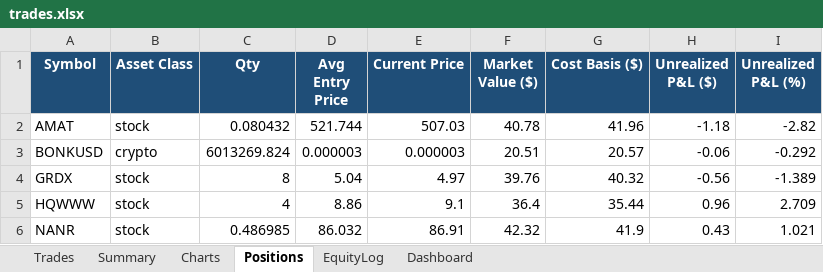
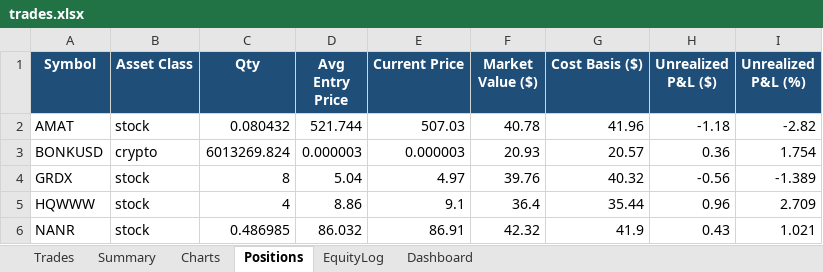
Before and after one commit to gal-ops/lpaca-trading-bo, an Excel workbook: trades.xlsx, sheet Positions, drawn as a sheet; values as stored, in another font and other column widths than the file's, no borders; conditional formats not drawn; the diff names each change by its address in the sheet, - before the commit and + after, or states it on an @@ line.

```diff
--- a/trades.xlsx (sheet Positions)
+++ b/trades.xlsx (sheet Positions)
-F3 (Market Value ($)): 20.51
+F3 (Market Value ($)): 20.93
-H3 (Unrealized P&L ($)): -0.06
+H3 (Unrealized P&L ($)): 0.36
-I3 (Unrealized P&L (%)): -0.292
+I3 (Unrealized P&L (%)): 1.754
```
Also changed, not shown: sheet EquityLog.
